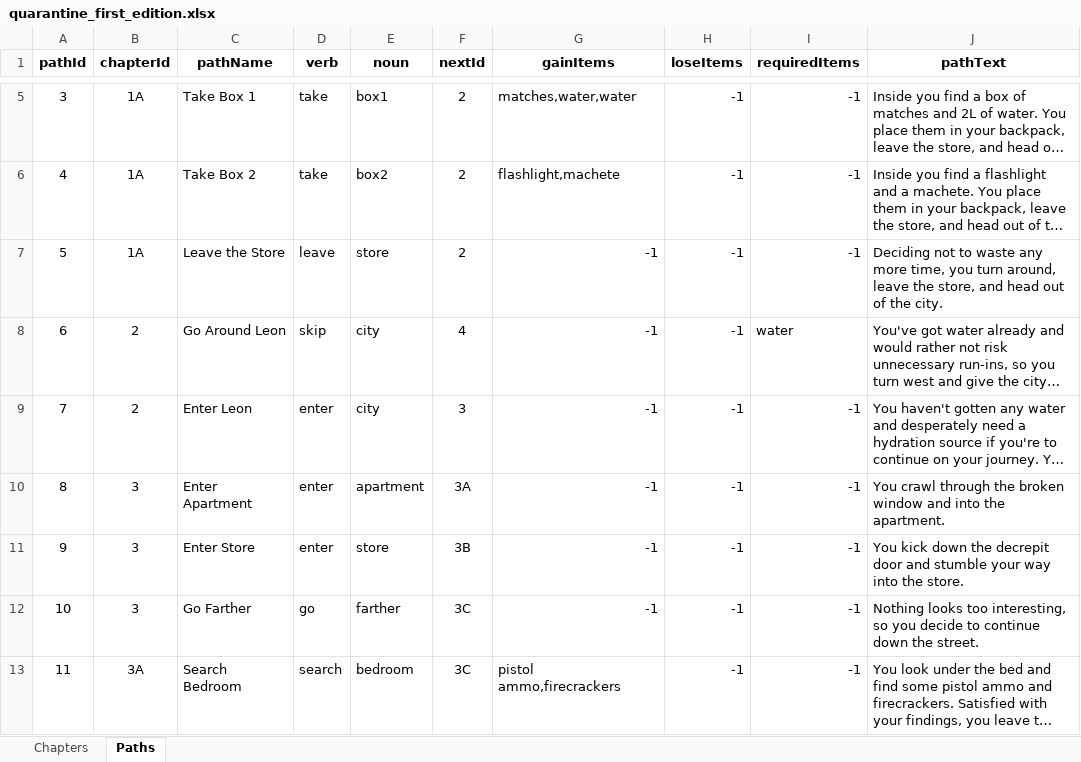
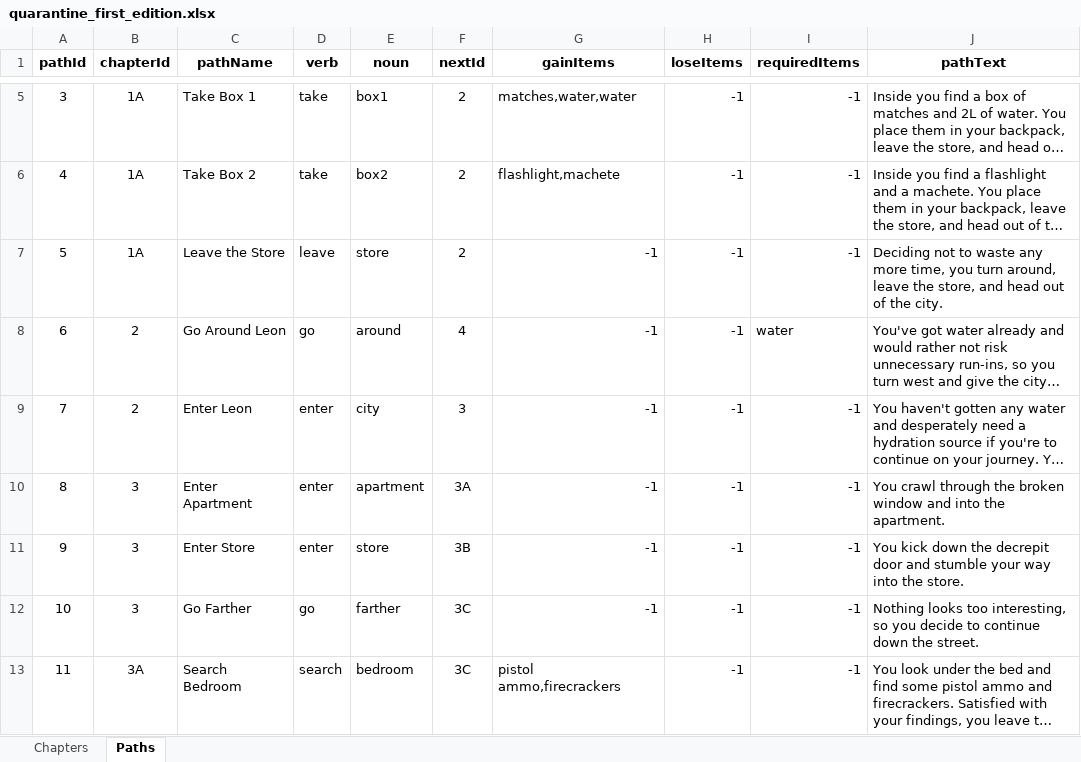
Before and after one commit to SDEprojects/SDE4-CCP-QuestForTheQuarantine, an Excel workbook: quarantine_first_edition.xlsx, sheet Paths, drawn as a sheet; only a part is shown, gaps mark what is left out; long unchanged cells end in …; values as stored, in another font and other column widths than the file's, no borders; the diff names each change by its address in the sheet, - before the commit and + after, or states it on an @@ line.

```diff
--- a/quarantine_first_edition.xlsx (sheet Paths)
+++ b/quarantine_first_edition.xlsx (sheet Paths)
-D8 (verb): skip
+D8 (verb): go
-E8 (noun): city
+E8 (noun): around
```
Also changed, not shown: sheet Chapters, 2 other files.
